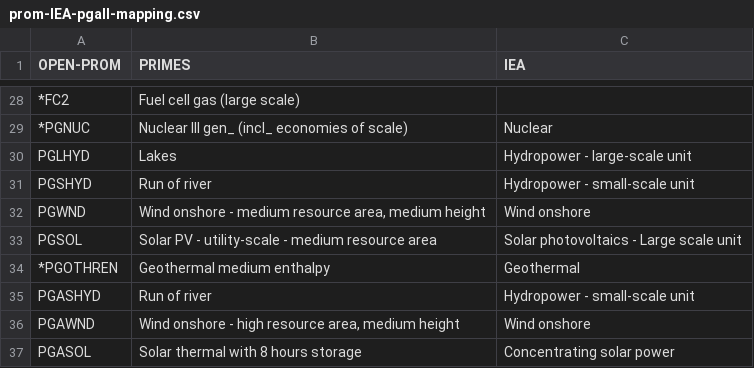
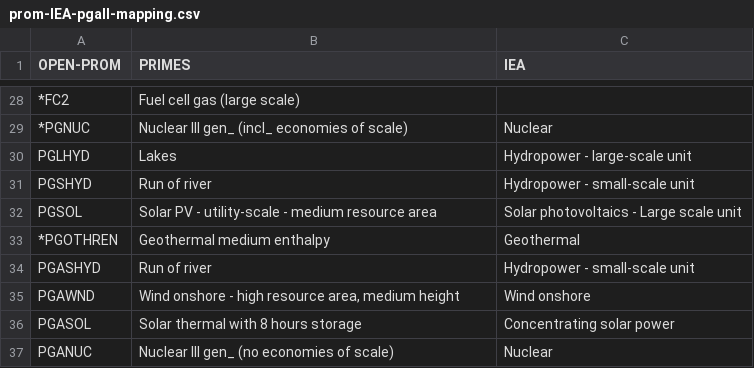
Before and after one commit to e3modelling/mrprom, a CSV file: inst/extdata/sectoral/prom-IEA-pgall-mapping.csv, drawn as a sheet; only a part is shown, gaps mark what is left out; the shorter side is filled out with more unchanged rows; the diff names each change by its address in the sheet, - before the commit and + after, or states it on an @@ line.

Commit message:
removing pgwnd technology

```diff
--- a/inst/extdata/sectoral/prom-IEA-pgall-mapping.csv
+++ b/inst/extdata/sectoral/prom-IEA-pgall-mapping.csv
-row 32: PGWND | Wind onshore - medium resource area, medium height | Wind onshore
```
Also changed, not shown: inst/extdata/blabla_export/PGALL.csv, inst/extdata/blabla_export/PGALLtoEF.csv, 10 other files.
